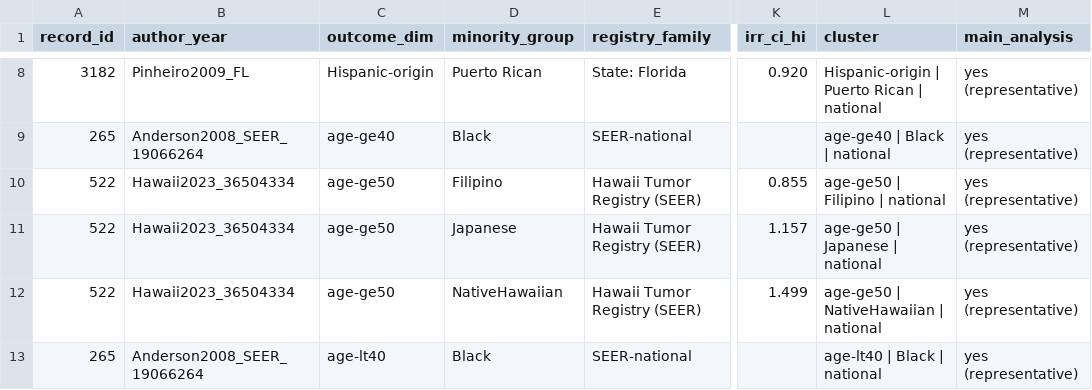
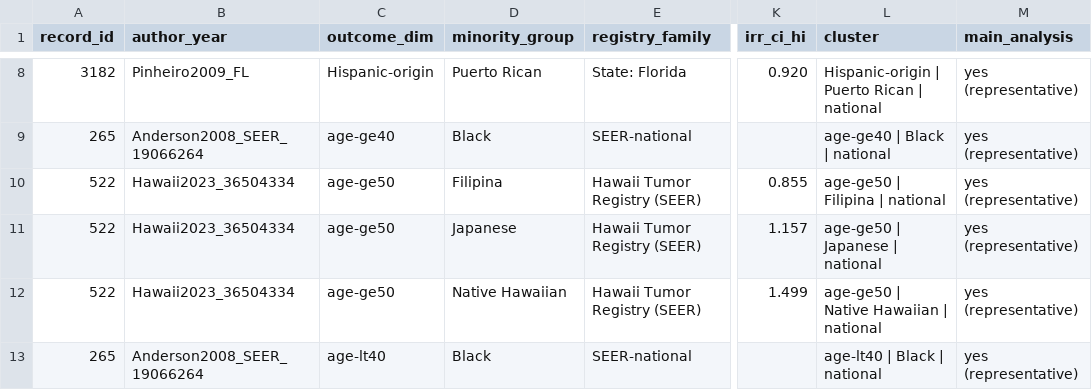
Before and after one commit to p16791918-lab/Meta, a CSV file: meta_agents/search_v2/TableSA_main_representatives.csv, drawn as a sheet; only a part is shown, gaps mark what is left out; the diff covers the shown part only; the diff names each change by its address in the sheet, - before the commit and + after, or states it on an @@ line.

```diff
--- a/meta_agents/search_v2/TableSA_main_representatives.csv
+++ b/meta_agents/search_v2/TableSA_main_representatives.csv
-D10 (minority_group): Filipino
+D10 (minority_group): Filipina
-L10 (cluster): age-ge50 | Filipino | national
+L10 (cluster): age-ge50 | Filipina | national
-D12 (minority_group): NativeHawaiian
+D12 (minority_group): Native Hawaiian
-L12 (cluster): age-ge50 | NativeHawaiian | national
+L12 (cluster): age-ge50 | Native Hawaiian | national
```
Also changed, not shown: 2 added rows, 2 removed rows and 19 edited cells elsewhere in this file, meta_agents/search_v2/breast_extraction.csv.
